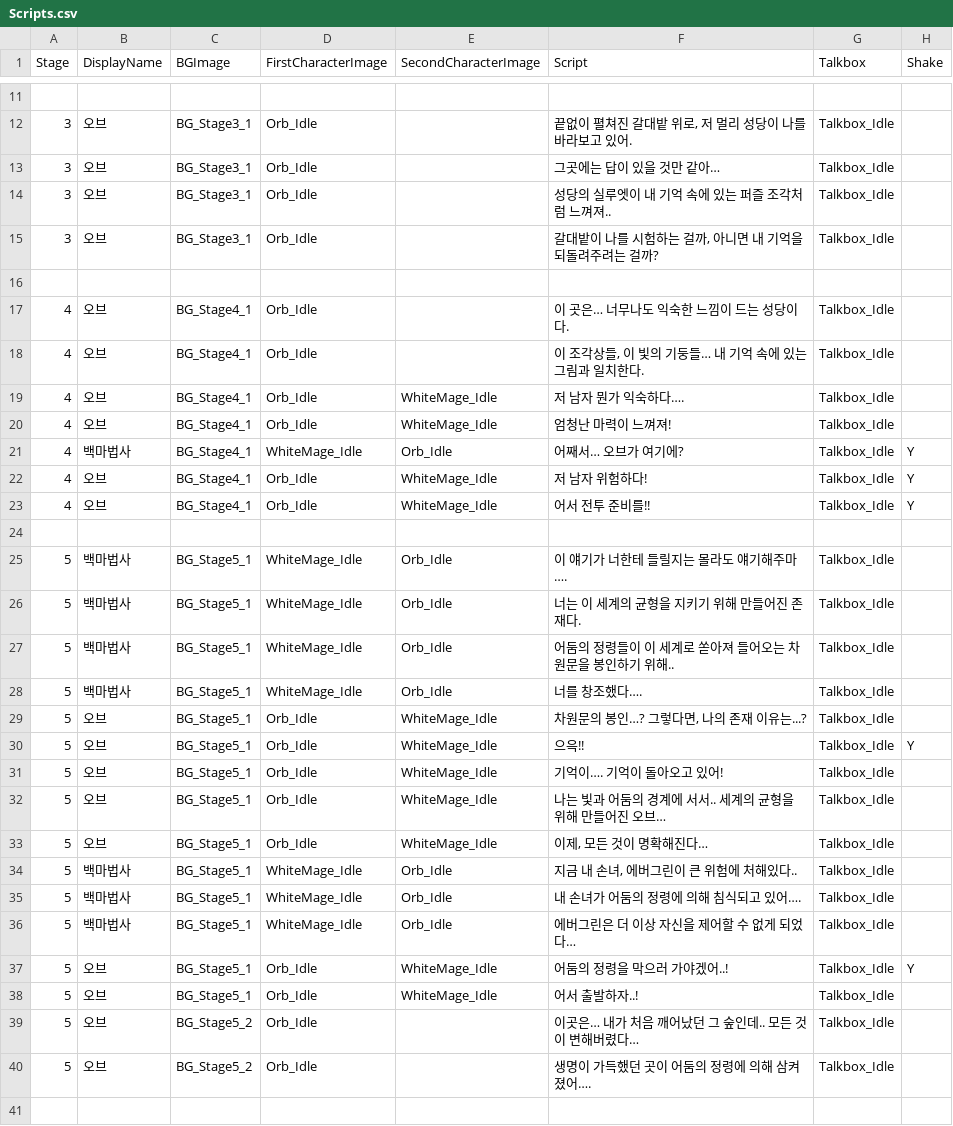
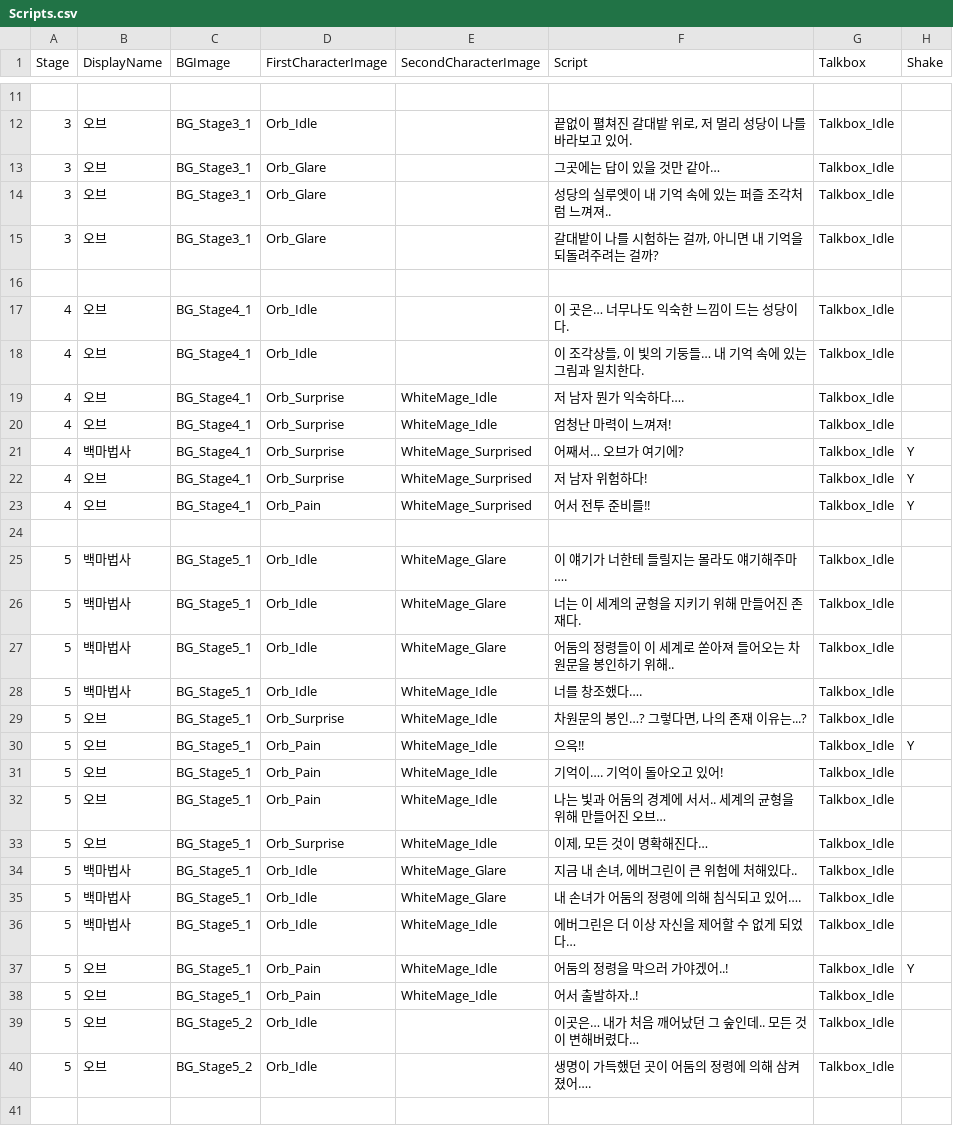
Before and after one commit to sbseungbeom/Gachon2nd_semester_Cabal, a CSV file: Assets/Resources/RawData/Scripts.csv, drawn as a sheet; only a part is shown, gaps mark what is left out; the diff covers the shown part only.

```diff
--- a/Assets/Resources/RawData/Scripts.csv
+++ b/Assets/Resources/RawData/Scripts.csv
@@ -12,5 +12,5 @@
 3,오브,BG_Stage3_1,Orb_Idle,,"끝없이 펼쳐진 갈대밭 위로, 저 멀리 성당이 나를 바라보고 있어.",Talkbox_Idle,
-3,오브,BG_Stage3_1,Orb_Idle,,그곳에는 답이 있을 것만 같아…,Talkbox_Idle,
-3,오브,BG_Stage3_1,Orb_Idle,,성당의 실루엣이 내 기억 속에 있는 퍼즐 조각처럼 느껴져..,Talkbox_Idle,
-3,오브,BG_Stage3_1,Orb_Idle,,"갈대밭이 나를 시험하는 걸까, 아니면 내 기억을 되돌려주려는 걸까?",Talkbox_Idle,
+3,오브,BG_Stage3_1,Orb_Glare,,그곳에는 답이 있을 것만 같아…,Talkbox_Idle,
+3,오브,BG_Stage3_1,Orb_Glare,,성당의 실루엣이 내 기억 속에 있는 퍼즐 조각처럼 느껴져..,Talkbox_Idle,
+3,오브,BG_Stage3_1,Orb_Glare,,"갈대밭이 나를 시험하는 걸까, 아니면 내 기억을 되돌려주려는 걸까?",Talkbox_Idle,
 ,,,,,,,
@@ -18,22 +18,22 @@
 4,오브,BG_Stage4_1,Orb_Idle,,"이 조각상들, 이 빛의 기둥들… 내 기억 속에 있는 그림과 일치한다.",Talkbox_Idle,
-4,오브,BG_Stage4_1,Orb_Idle,WhiteMage_Idle,저 남자 뭔가 익숙하다….,Talkbox_Idle,
-4,오브,BG_Stage4_1,Orb_Idle,WhiteMage_Idle,엄청난 마력이 느껴져!,Talkbox_Idle,
-4,백마법사,BG_Stage4_1,WhiteMage_Idle,Orb_Idle,어째서… 오브가 여기에?,Talkbox_Idle,Y
-4,오브,BG_Stage4_1,Orb_Idle,WhiteMage_Idle,저 남자 위험하다!,Talkbox_Idle,Y
-4,오브,BG_Stage4_1,Orb_Idle,WhiteMage_Idle,어서 전투 준비를!!,Talkbox_Idle,Y
+4,오브,BG_Stage4_1,Orb_Surprise,WhiteMage_Idle,저 남자 뭔가 익숙하다….,Talkbox_Idle,
+4,오브,BG_Stage4_1,Orb_Surprise,WhiteMage_Idle,엄청난 마력이 느껴져!,Talkbox_Idle,
+4,백마법사,BG_Stage4_1,Orb_Surprise,WhiteMage_Surprised,어째서… 오브가 여기에?,Talkbox_Idle,Y
+4,오브,BG_Stage4_1,Orb_Surprise,WhiteMage_Surprised,저 남자 위험하다!,Talkbox_Idle,Y
+4,오브,BG_Stage4_1,Orb_Pain,WhiteMage_Surprised,어서 전투 준비를!!,Talkbox_Idle,Y
 ,,,,,,,
-5,백마법사,BG_Stage5_1,WhiteMage_Idle,Orb_Idle,이 얘기가 너한테 들릴지는 몰라도 얘기해주마….,Talkbox_Idle,
-5,백마법사,BG_Stage5_1,WhiteMage_Idle,Orb_Idle,너는 이 세계의 균형을 지키기 위해 만들어진 존재다.,Talkbox_Idle,
-5,백마법사,BG_Stage5_1,WhiteMage_Idle,Orb_Idle,어둠의 정령들이 이 세계로 쏟아져 들어오는 차원문을 봉인하기 위해..,Talkbox_Idle,
-5,백마법사,BG_Stage5_1,WhiteMage_Idle,Orb_Idle,너를 창조했다….,Talkbox_Idle,
-5,오브,BG_Stage5_1,Orb_Idle,WhiteMage_Idle,"차원문의 봉인…? 그렇다면, 나의 존재 이유는...?",Talkbox_Idle,
-5,오브,BG_Stage5_1,Orb_Idle,WhiteMage_Idle,으윽!!,Talkbox_Idle,Y
-5,오브,BG_Stage5_1,Orb_Idle,WhiteMage_Idle,기억이…. 기억이 돌아오고 있어!,Talkbox_Idle,
-5,오브,BG_Stage5_1,Orb_Idle,WhiteMage_Idle,나는 빛과 어둠의 경계에 서서.. 세계의 균형을 위해 만들어진 오브…,Talkbox_Idle,
-5,오브,BG_Stage5_1,Orb_Idle,WhiteMage_Idle,"이제, 모든 것이 명확해진다…",Talkbox_Idle,
-5,백마법사,BG_Stage5_1,WhiteMage_Idle,Orb_Idle,"지금 내 손녀, 에버그린이 큰 위험에 처해있다..",Talkbox_Idle,
-5,백마법사,BG_Stage5_1,WhiteMage_Idle,Orb_Idle,내 손녀가 어둠의 정령에 의해 침식되고 있어….,Talkbox_Idle,
-5,백마법사,BG_Stage5_1,WhiteMage_Idle,Orb_Idle,에버그린은 더 이상 자신을 제어할 수 없게 되었다…,Talkbox_Idle,
-5,오브,BG_Stage5_1,Orb_Idle,WhiteMage_Idle,어둠의 정령을 막으러 가야겠어..!,Talkbox_Idle,Y
-5,오브,BG_Stage5_1,Orb_Idle,WhiteMage_Idle,어서 출발하자..!,Talkbox_Idle,
+5,백마법사,BG_Stage5_1,Orb_Idle,WhiteMage_Glare,이 얘기가 너한테 들릴지는 몰라도 얘기해주마….,Talkbox_Idle,
+5,백마법사,BG_Stage5_1,Orb_Idle,WhiteMage_Glare,너는 이 세계의 균형을 지키기 위해 만들어진 존재다.,Talkbox_Idle,
+5,백마법사,BG_Stage5_1,Orb_Idle,WhiteMage_Glare,어둠의 정령들이 이 세계로 쏟아져 들어오는 차원문을 봉인하기 위해..,Talkbox_Idle,
+5,백마법사,BG_Stage5_1,Orb_Idle,WhiteMage_Idle,너를 창조했다….,Talkbox_Idle,
+5,오브,BG_Stage5_1,Orb_Surprise,WhiteMage_Idle,"차원문의 봉인…? 그렇다면, 나의 존재 이유는...?",Talkbox_Idle,
+5,오브,BG_Stage5_1,Orb_Pain,WhiteMage_Idle,으윽!!,Talkbox_Idle,Y
+5,오브,BG_Stage5_1,Orb_Pain,WhiteMage_Idle,기억이…. 기억이 돌아오고 있어!,Talkbox_Idle,
+5,오브,BG_Stage5_1,Orb_Pain,WhiteMage_Idle,나는 빛과 어둠의 경계에 서서.. 세계의 균형을 위해 만들어진 오브…,Talkbox_Idle,
+5,오브,BG_Stage5_1,Orb_Surprise,WhiteMage_Idle,"이제, 모든 것이 명확해진다…",Talkbox_Idle,
+5,백마법사,BG_Stage5_1,Orb_Idle,WhiteMage_Glare,"지금 내 손녀, 에버그린이 큰 위험에 처해있다..",Talkbox_Idle,
+5,백마법사,BG_Stage5_1,Orb_Idle,WhiteMage_Glare,내 손녀가 어둠의 정령에 의해 침식되고 있어….,Talkbox_Idle,
+5,백마법사,BG_Stage5_1,Orb_Idle,WhiteMage_Idle,에버그린은 더 이상 자신을 제어할 수 없게 되었다…,Talkbox_Idle,
+5,오브,BG_Stage5_1,Orb_Pain,WhiteMage_Idle,어둠의 정령을 막으러 가야겠어..!,Talkbox_Idle,Y
+5,오브,BG_Stage5_1,Orb_Pain,WhiteMage_Idle,어서 출발하자..!,Talkbox_Idle,
 5,오브,BG_Stage5_2,Orb_Idle,,이곳은… 내가 처음 깨어났던 그 숲인데.. 모든 것이 변해버렸다…,Talkbox_Idle,
```
Also changed, not shown: 6 edited cells elsewhere in this file, 32 other files.
